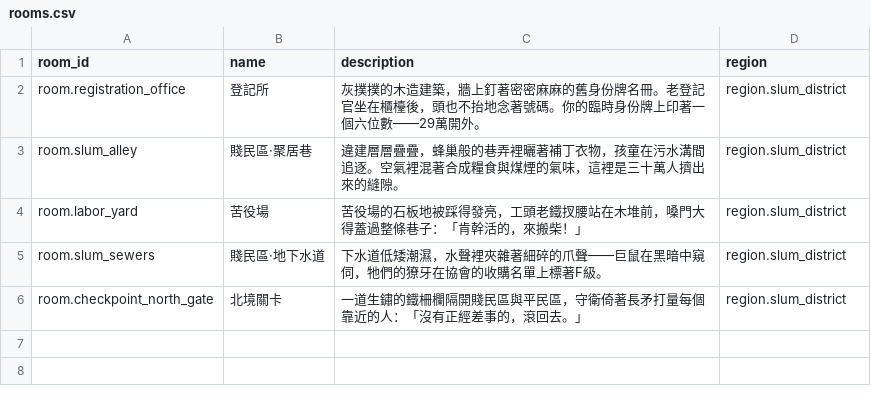
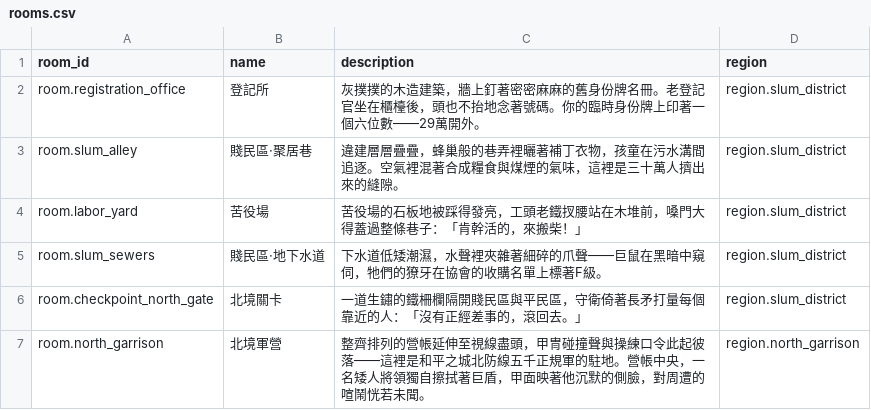
Before and after one commit to kakon77777-commits/compilableworld-runtime-mvp, a CSV file: examples/mingyun_zhiyu_peace_city/data/rooms.csv, drawn as a sheet.

Commit message:
feat: real canon NPC (沃爾坎) proves the formula combat path live, not just synthetic
Closes the loop from "formula engine proven correct in isolation" (6c82aa9)
to "formula engine actually reachable in playable content." Added
room.north_garrison beyond the existing checkpoint, with npc.woerkan
(沃爾坎·鐵壁, characters_peace_city_subtop50.csv No.13 -- real profile: Peace
City's Northern Defense Legion Commander, thematically exact fit for a room
past the northern checkpoint) carrying his exact stats from
combat_resolution_system.json's own worked example (STR/CON 909, tier1,
HP=7272).

Also gave player.newcomer real floor-baseline attributes (10 each, tier0) --
the design's own "凡人地板值" flavor for an unawakened newcomer. This was a
real gap caught by actually playing it, not assumed: without it, EVERY fight
involving the player silently fell back to the simple resolver (both sides
need authored attributes), so the first live playthrough of the Woerkan
fight used flat 3-7 damage instead of the real formula -- looked fine,
was wrong. Fixed, verified misses ~100% of 20 real attacks (tier gate
predicts ~0.2% hit chance), matching the design's own "you cannot touch a
tier above you" intent instead of a coincidence.

Also fixed real None-safety bugs in compiler.py's optional-attribute
handling (row.get(attr, "") crashes on short CSV rows where DictReader
pads missing trailing columns with None, not ""; needed row.get(attr) or "").

32/32 tests green, including a new regression test pinning the near-0% hit
chance against Woerkan on real content (not the synthetic fixture), and a
full CLI playthrough of the documented README command sequence end to end.

```diff
--- a/examples/mingyun_zhiyu_peace_city/data/rooms.csv
+++ b/examples/mingyun_zhiyu_peace_city/data/rooms.csv
@@ -6 +6,2 @@ room.slum_sewers,賤民區·地下水道,下水道低矮潮濕，水聲裡夾雜
 room.checkpoint_north_gate,北境關卡,一道生鏽的鐵柵欄隔開賤民區與平民區，守衛倚著長矛打量每個靠近的人：「沒有正經差事的，滾回去。」,region.slum_district
+room.north_garrison,北境軍營,整齊排列的營帳延伸至視線盡頭，甲冑碰撞聲與操練口令此起彼落——這裡是和平之城北防線五千正規軍的駐地。營帳中央，一名矮人將領獨自擦拭著巨盾，甲面映著他沉默的側臉，對周遭的喧鬧恍若未聞。,region.north_garrison
```
Also changed, not shown: examples/mingyun_zhiyu_peace_city/data/entities.csv, examples/mingyun_zhiyu_peace_city/data/exits.csv, 4 other files.
